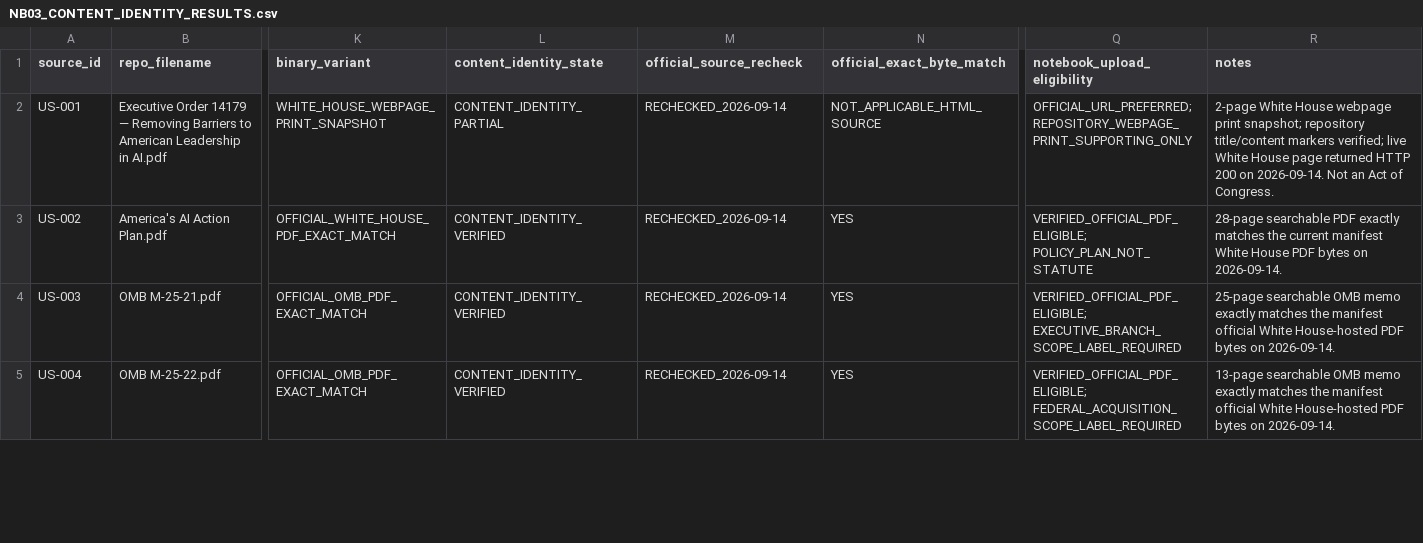
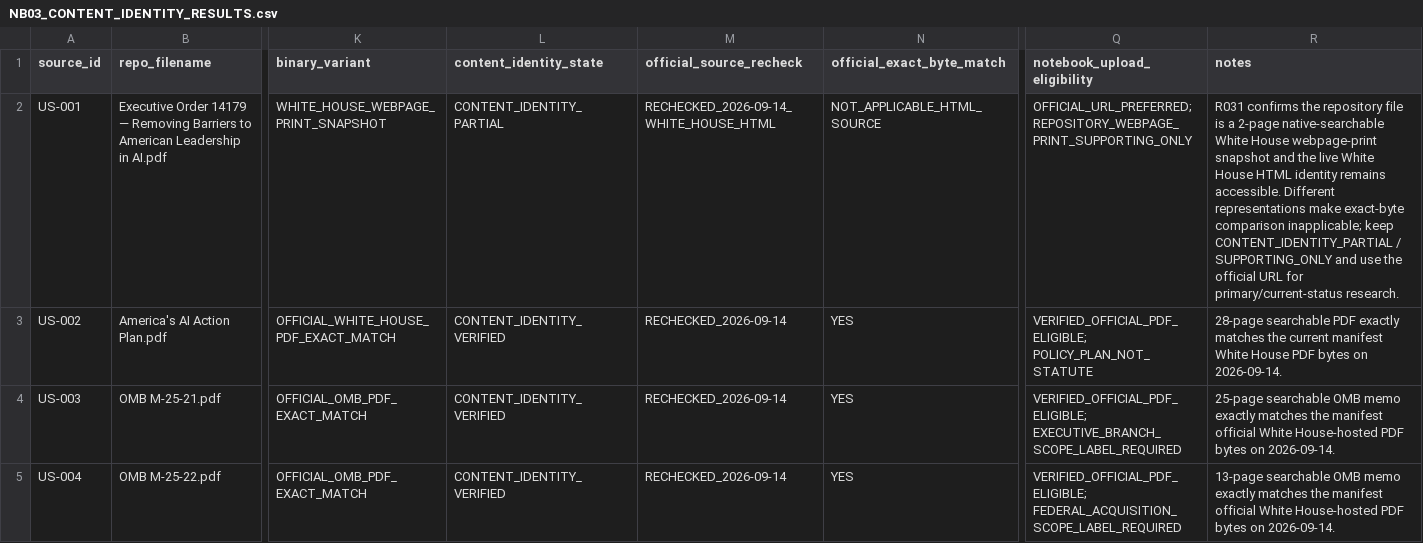
Before and after one commit to fatihekler/ai-laws, a CSV file: 86_NOTEBOOKLM/downloads/NB03_CONTENT_IDENTITY_RESULTS.csv, drawn as a sheet; only a part is shown, gaps mark what is left out; the diff covers the shown part only; the diff names each change by its address in the sheet, - before the commit and + after, or states it on an @@ line.

```diff
--- a/86_NOTEBOOKLM/downloads/NB03_CONTENT_IDENTITY_RESULTS.csv
+++ b/86_NOTEBOOKLM/downloads/NB03_CONTENT_IDENTITY_RESULTS.csv
-M2 (official_source_recheck): RECHECKED_2026-09-14
+M2 (official_source_recheck): RECHECKED_2026-09-14_WHITE_HOUSE_HTML
-R2 (notes): 2-page White House webpage print snapshot; repository title/content markers verified; live White House page returned HTTP 200 on 2026-09-14. Not an Act of Congress.
+R2 (notes): R031 confirms the repository file is a 2-page native-searchable White House webpage-print snapshot and the live White House HTML identity remains accessible. Different representations make exact-byte comparison inapplicable; keep CONTENT_IDENTITY_PARTIAL / SUPPORTING_ONLY and use the official URL for primary/current-status research.
```
Also changed, not shown: 6 edited cells elsewhere in this file, 86_NOTEBOOKLM/NOTEBOOKLM_ACQUISITION_AND_VALIDATION_LEDGER.csv, 86_NOTEBOOKLM/downloads/DOWNLOADS_REGISTRY.csv, 6 other files.
